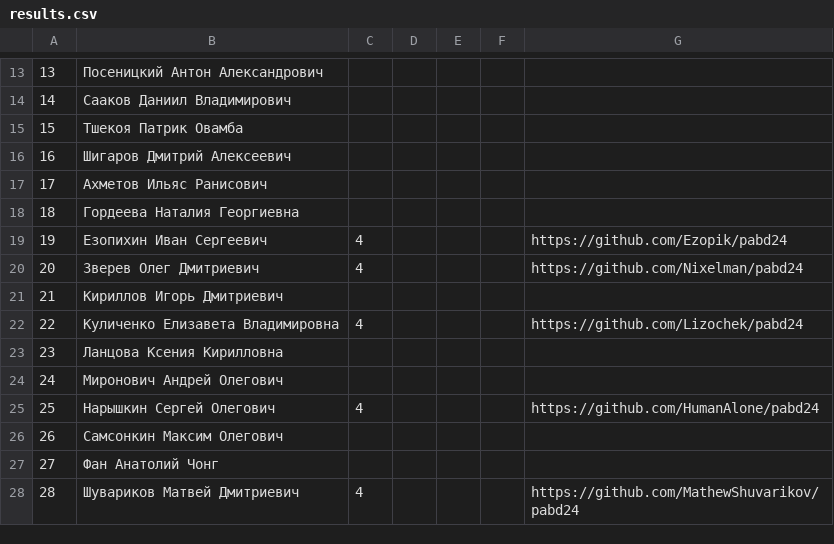
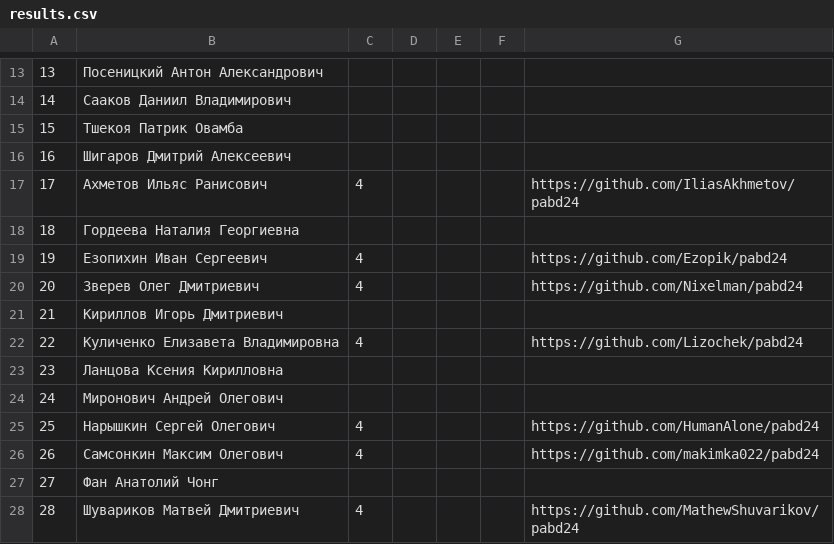
Before and after one commit to labintsev/pabd24, a CSV file: docs/results.csv, drawn as a sheet; only a part is shown, gaps mark what is left out; the diff names each change by its address in the sheet, - before the commit and + after, or states it on an @@ line.

Commit message:
upd grads

```diff
--- a/docs/results.csv
+++ b/docs/results.csv
-C17: (empty)
+C17: 4
-G17: (empty)
+G17: https://github.com/IliasAkhmetov/pabd24
-C26: (empty)
+C26: 4
-G26: (empty)
+G26: https://github.com/makimka022/pabd24
```
